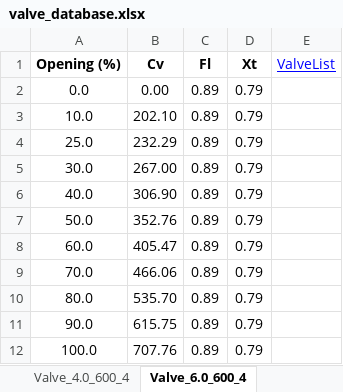
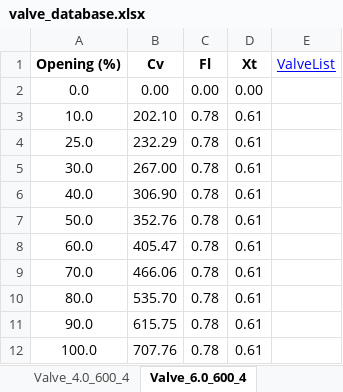
Before and after one commit to gurkkandurran-prog/Proje, an Excel workbook: valve_database.xlsx, sheet Valve_6.0_600_4, drawn as a sheet; values as stored, in another font and other column widths than the file's, no borders; the diff names each change by its address in the sheet, - before the commit and + after, or states it on an @@ line.

```diff
--- a/valve_database.xlsx (sheet Valve_6.0_600_4)
+++ b/valve_database.xlsx (sheet Valve_6.0_600_4)
-C2 (Fl): 0.89
+C2 (Fl): 0.00
-D2 (Xt): 0.79
+D2 (Xt): 0.00
-C3:C12 (Fl): 0.89
+C3:C12 (Fl): 0.78
-D3:D12 (Xt): 0.79
+D3:D12 (Xt): 0.61
```
Also changed, not shown: sheet Valve_6.0_600_3, sheet Valve_16.0_600_3, sheet Valve_20.0_600_3, sheet Valve_3.0_600_3, sheet Valve_12.0_600_3, sheet Valve_8.0_600_3, 18 more sheets, other sheet tabs, formulas that keep their value.
